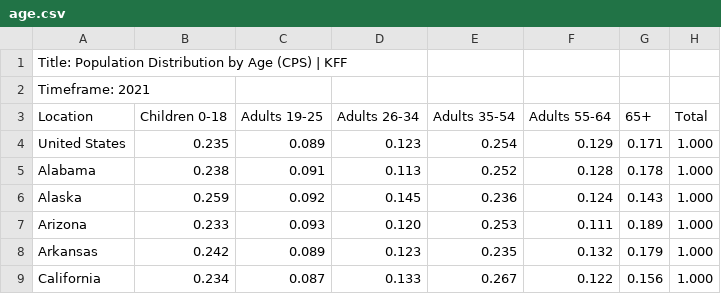
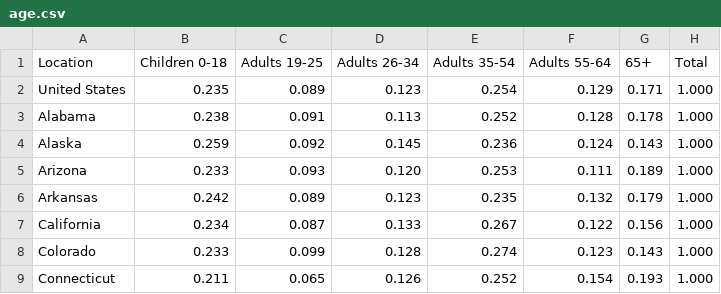
Before and after one commit to YigeWang0312/data-science, a CSV file: data/project/age.csv, drawn as a sheet; only a part is shown; the shorter side is filled out with more unchanged rows.

Commit message:
remove extra headers

```diff
--- a/data/project/age.csv
+++ b/data/project/age.csv
@@ -1,3 +1 @@
-"Title: Population Distribution by Age (CPS) | KFF"
-"Timeframe: 2021"
 "Location","Children 0-18","Adults 19-25","Adults 26-34","Adults 35-54","Adults 55-64","65+","Total"
```
